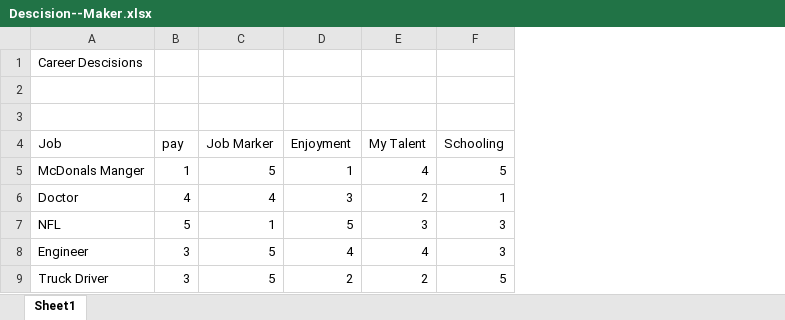
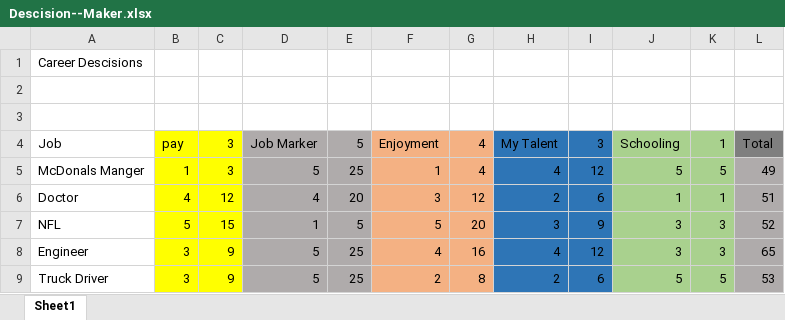
Before and after one commit to Yousef-Ebrahim/Desicion-maker, an Excel workbook: Descision--Maker.xlsx, sheet Sheet1, drawn as a sheet; values as stored, in another font and other column widths than the file's, no borders; conditional formats not drawn; addresses are those after the commit; the diff names each change by its address in the sheet, - before the commit and + after, or states it on an @@ line.

Commit message:
original

```diff
--- a/Descision--Maker.xlsx (sheet Sheet1)
+++ b/Descision--Maker.xlsx (sheet Sheet1)
+column C, rows 4-9: 3 | 3 | 12 | 15 | 9 | 9
+column E, rows 4-9: 5 | 25 | 20 | 5 | 25 | 25
+column G, rows 4-9: 4 | 4 | 12 | 20 | 16 | 8
+column I, rows 4-9: 3 | 12 | 6 | 9 | 12 | 6
+column K, rows 4-9: 1 | 5 | 1 | 3 | 3 | 5
+column L, rows 4-9: Total | 49 | 51 | 52 | 65 | 53
-B4:B9 fill: none
+B4:B9 fill: #FFFF00
-D4:D9 fill: none
+D4:D9 fill: #AFABAB
-F4:F9 fill: none
+F4:F9 fill: #F4B183
-H4:H9 fill: none
+H4:H9 fill: #2E75B6
-J4:J9 fill: none
+J4:J9 fill: #A9D18E
```
